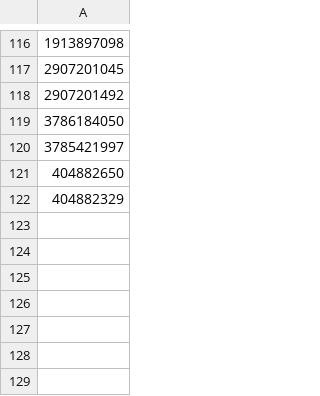
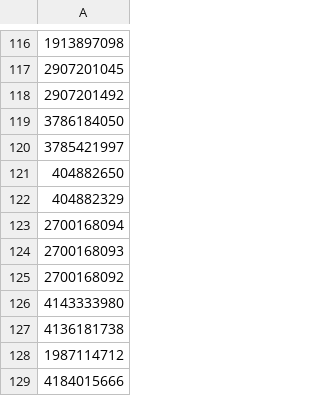
Before and after one commit to mysterious64/OverParse, a CSV file: OverParse/Updates/ignoreskills.csv, drawn as a sheet; only a part is shown, gaps mark what is left out; the diff names each change by its address in the sheet, - before the commit and + after, or states it on an @@ line.

Commit message:
Updated ignore lists for braver katana counter attacks

```diff
--- a/OverParse/Updates/ignoreskills.csv
+++ b/OverParse/Updates/ignoreskills.csv
+row 123: 2700168094
+row 124: 2700168093
+row 125: 2700168092
+row 126: 4143333980
+row 127: 4136181738
+row 128: 1987114712
+row 129: 4184015666
```
